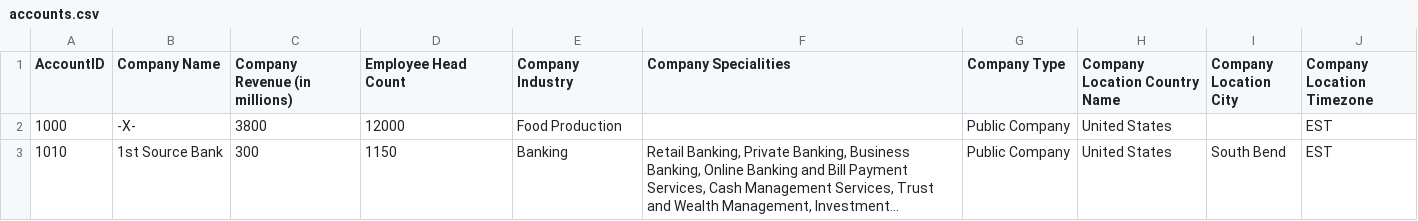
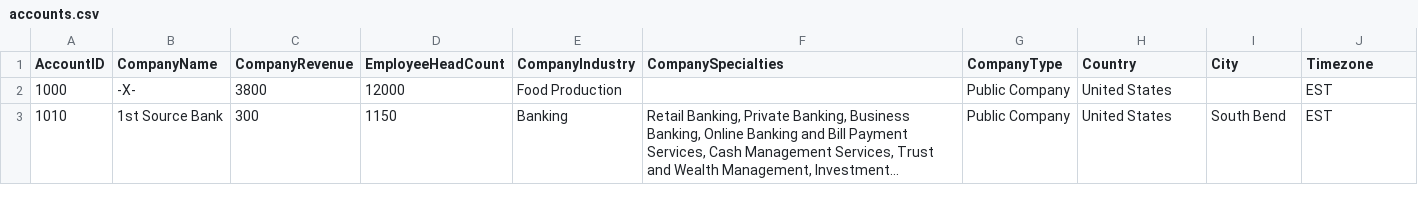
Before and after one commit to hari3mo/crud, a CSV file: notebooks/files/accounts.csv, drawn as a sheet; only a part is shown; long unchanged cells end in ….

```diff
--- a/notebooks/files/accounts.csv
+++ b/notebooks/files/accounts.csv
@@ -1,2 +1,2 @@
-AccountID,Company Name,Company Revenue (in millions),Employee Head Count,Company Industry,Company Specialities,Company Type,Company Location Country Name,Company Location City,Company Location Timezone
+AccountID,CompanyName,CompanyRevenue,EmployeeHeadCount,CompanyIndustry,CompanySpecialties,CompanyType,Country,City,Timezone
 1000,-X-,3800,12000,Food Production,,Public Company,United States,,EST
```
Also changed, not shown: notebooks/files/leads.csv, 9 other files.
